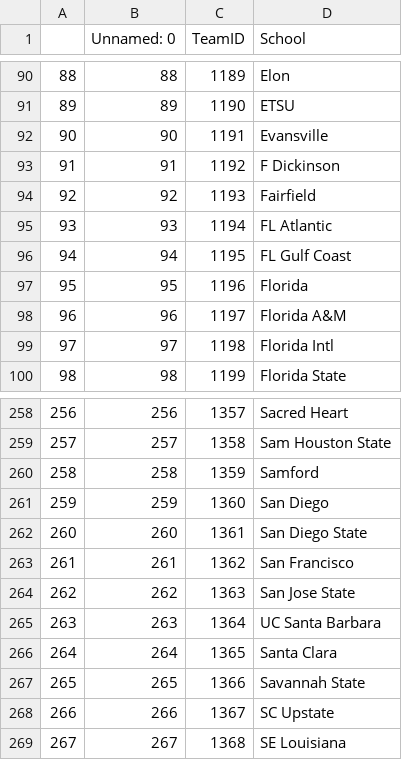
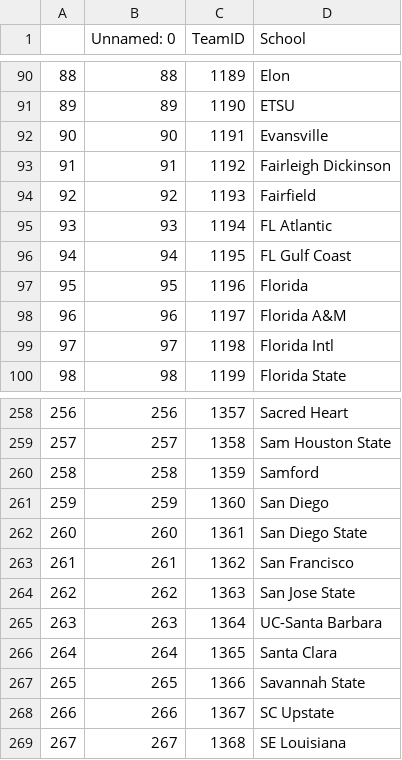
Before and after one commit to geerc/bracketlytics, a CSV file: March_Mania_2021/data/MTeams.csv, drawn as a sheet; only a part is shown, gaps mark what is left out; the diff covers the shown part only.

```diff
--- a/March_Mania_2021/data/MTeams.csv
+++ b/March_Mania_2021/data/MTeams.csv
@@ -92,3 +92,3 @@
 90,90,1191,Evansville
-91,91,1192,F Dickinson
+91,91,1192,Fairleigh Dickinson
 92,92,1193,Fairfield
@@ -264,3 +264,3 @@
 262,262,1363,San Jose State
-263,263,1364,UC Santa Barbara
+263,263,1364,UC-Santa Barbara
 264,264,1365,Santa Clara
```
Also changed, not shown: 26 edited cells elsewhere in this file.
